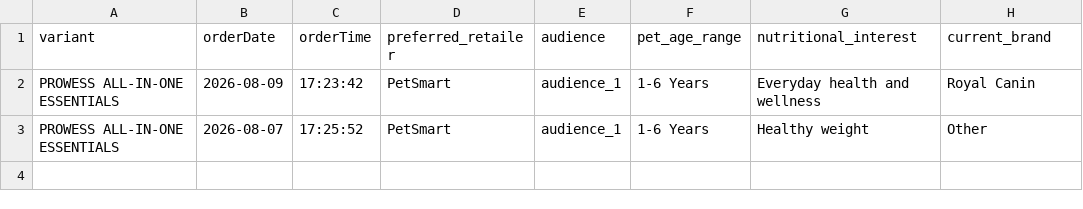
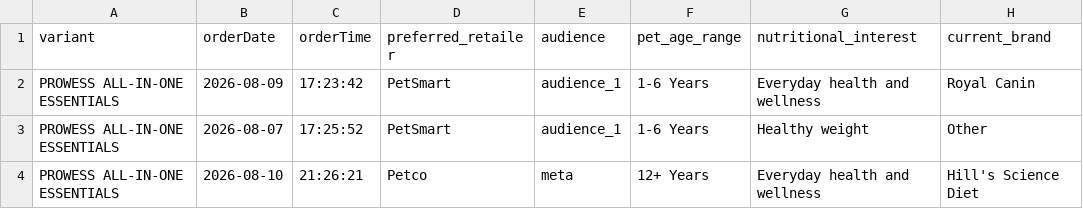
Before and after one commit to simonsmas/prowess-report-data, a CSV file: orders.csv, drawn as a sheet.

Commit message:
Update Prowess orders: 3 orders — 2026-08-10T22:21:07.876Z

```diff
--- a/orders.csv
+++ b/orders.csv
@@ -3 +3,2 @@ PROWESS ALL-IN-ONE ESSENTIALS,2026-08-09,17:23:42,PetSmart,audience_1,1-6 Years,
 PROWESS ALL-IN-ONE ESSENTIALS,2026-08-07,17:25:52,PetSmart,audience_1,1-6 Years,Healthy weight,Other
+PROWESS ALL-IN-ONE ESSENTIALS,2026-08-10,21:26:21,Petco,meta,12+ Years,Everyday health and wellness,Hill's Science Diet
```
